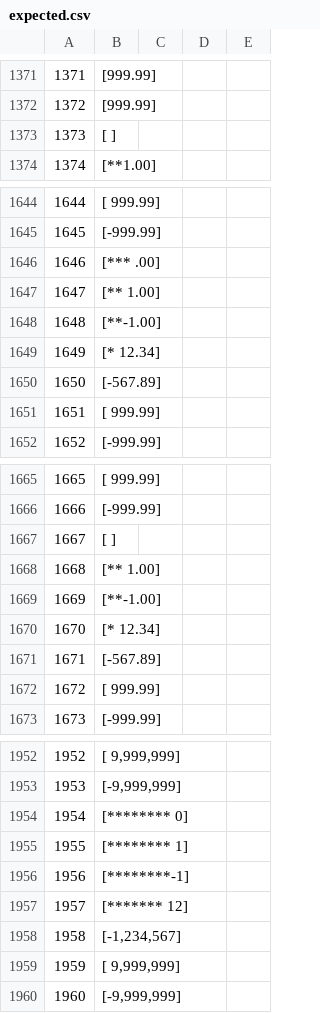
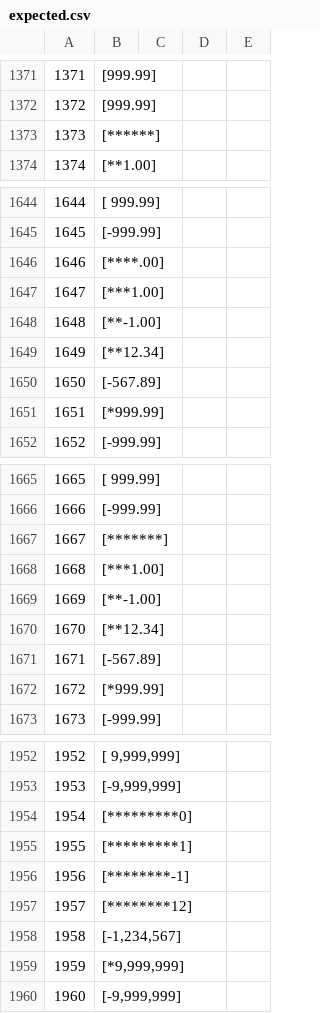
Before and after one commit to quartzsystems/quartz-systems-400, a CSV file: tools/conformance/oracle/qdecimal/expected.csv, drawn as a sheet; only a part is shown, gaps mark what is left out; the diff covers the shown part only.

```diff
--- a/tools/conformance/oracle/qdecimal/expected.csv
+++ b/tools/conformance/oracle/qdecimal/expected.csv
@@ -1372,3 +1372,3 @@
 1372,"[999.99]","","",""
-1373,"[      ]","","",""
+1373,"[******]","","",""
 1374,"[**1.00]","","",""
@@ -1645,8 +1645,8 @@
 1645,"[-999.99]","","",""
-1646,"[*** .00]","","",""
-1647,"[** 1.00]","","",""
+1646,"[****.00]","","",""
+1647,"[***1.00]","","",""
 1648,"[**-1.00]","","",""
-1649,"[* 12.34]","","",""
+1649,"[**12.34]","","",""
 1650,"[-567.89]","","",""
-1651,"[ 999.99]","","",""
+1651,"[*999.99]","","",""
 1652,"[-999.99]","","",""
@@ -1666,8 +1666,8 @@
 1666,"[-999.99]","","",""
-1667,"[       ]","","",""
-1668,"[** 1.00]","","",""
+1667,"[*******]","","",""
+1668,"[***1.00]","","",""
 1669,"[**-1.00]","","",""
-1670,"[* 12.34]","","",""
+1670,"[**12.34]","","",""
 1671,"[-567.89]","","",""
-1672,"[ 999.99]","","",""
+1672,"[*999.99]","","",""
 1673,"[-999.99]","","",""
@@ -1953,8 +1953,8 @@
 1953,"[-9,999,999]","","",""
-1954,"[******** 0]","","",""
-1955,"[******** 1]","","",""
+1954,"[*********0]","","",""
+1955,"[*********1]","","",""
 1956,"[********-1]","","",""
-1957,"[******* 12]","","",""
+1957,"[********12]","","",""
 1958,"[-1,234,567]","","",""
-1959,"[ 9,999,999]","","",""
+1959,"[*9,999,999]","","",""
 1960,"[-9,999,999]","","",""
```
Also changed, not shown: 89 edited cells elsewhere in this file, 6 other files.
